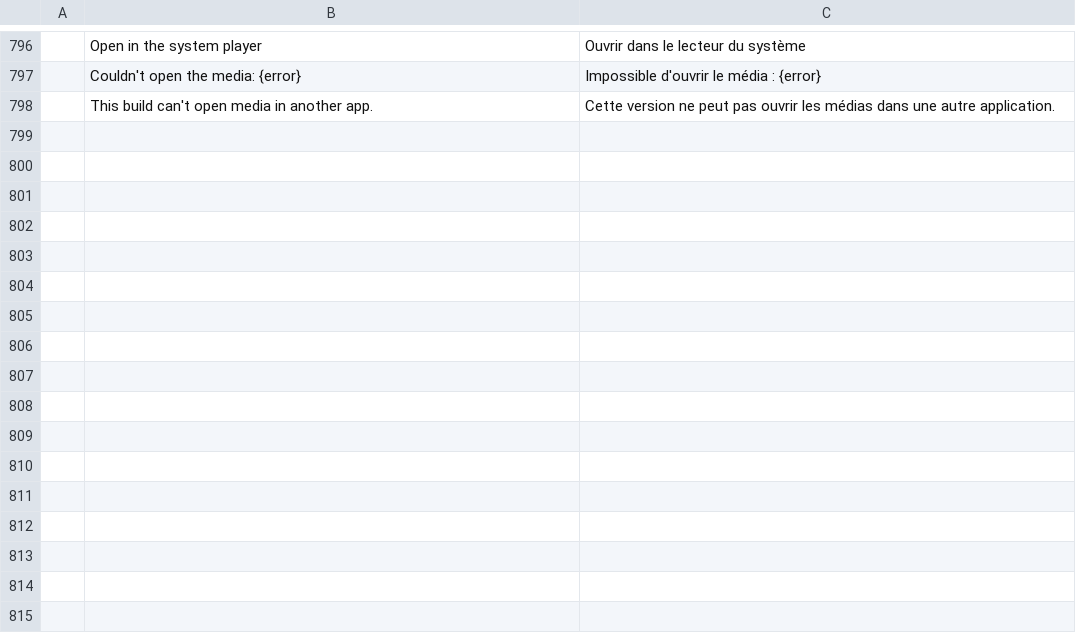
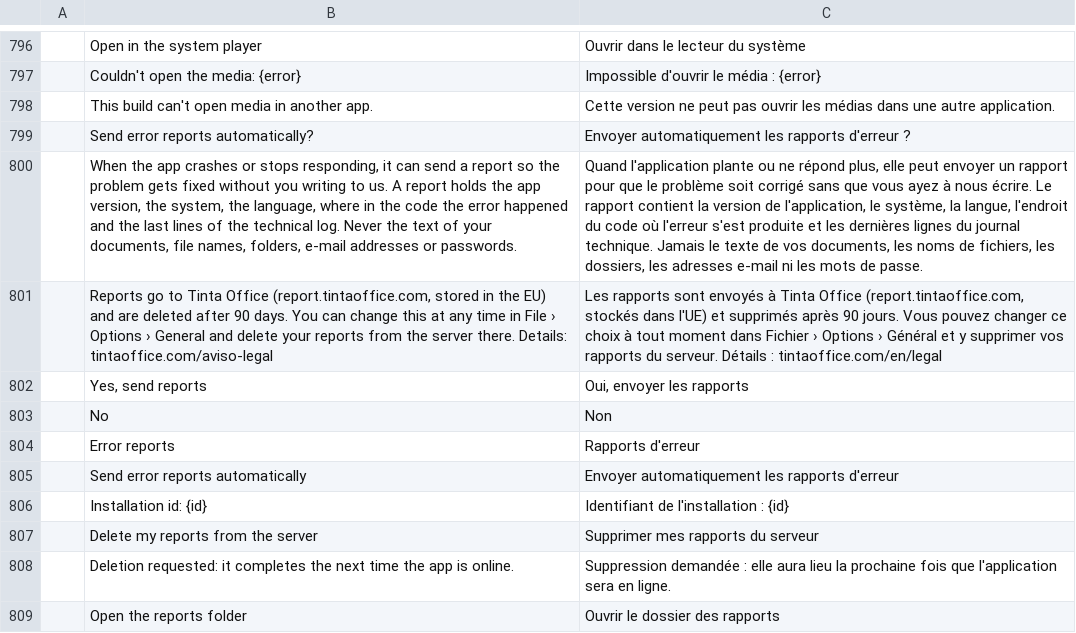
Before and after one commit to StDenis1980/deckcraft, a TSV file: crates/ui-egui/src/i18n/fr.tsv, drawn as a sheet; only a part is shown, gaps mark what is left out; the diff names each change by its address in the sheet, - before the commit and + after, or states it on an @@ line.

```diff
--- a/crates/ui-egui/src/i18n/fr.tsv
+++ b/crates/ui-egui/src/i18n/fr.tsv
+row 799:  | Send error reports automatically? | Envoyer automatiquement les rapports d'erreur ?
+row 800:  | When the app crashes or stops responding, it can send a report so the problem gets fixed without you writing to us. A report holds the app version, the system, the language, where in the code the error happened and the last lines of the technical log. Never the text of your documents, file names, folders, e-mail addresses or passwords. | Quand l'application plante ou ne répond plus, elle peut envoyer un rapport pour que le problème soit corrigé sans que vous ayez à nous écrire. Le rapport contient la version de l'application, le système, la langue, l'endroit du code où l'erreur s'est produite et les dernières lignes du journal technique. Jamais le texte de vos documents, les noms de fichiers, les dossiers, les adresses e-mail ni les mots de passe.
+row 801:  | Reports go to Tinta Office (report.tintaoffice.com, stored in the EU) and are deleted after 90 days. You can change this at any time in File › Options › General and delete your reports from the server there. Details: tintaoffice.com/aviso-legal | Les rapports sont envoyés à Tinta Office (report.tintaoffice.com, stockés dans l'UE) et supprimés après 90 jours. Vous pouvez changer ce choix à tout moment dans Fichier › Options › Général et y supprimer vos rapports du serveur. Détails : tintaoffice.com/en/legal
+row 802:  | Yes, send reports | Oui, envoyer les rapports
+row 803:  | No | Non
+row 804:  | Error reports | Rapports d'erreur
+row 805:  | Send error reports automatically | Envoyer automatiquement les rapports d'erreur
+row 806:  | Installation id: {id} | Identifiant de l'installation : {id}
+row 807:  | Delete my reports from the server | Supprimer mes rapports du serveur
+row 808:  | Deletion requested: it completes the next time the app is online. | Suppression demandée : elle aura lieu la prochaine fois que l'application sera en ligne.
+row 809:  | Open the reports folder | Ouvrir le dossier des rapports
```
Also changed, not shown: crates/ui-egui/src/i18n/ca.tsv, crates/ui-egui/src/i18n/de.tsv, 20 other files.
